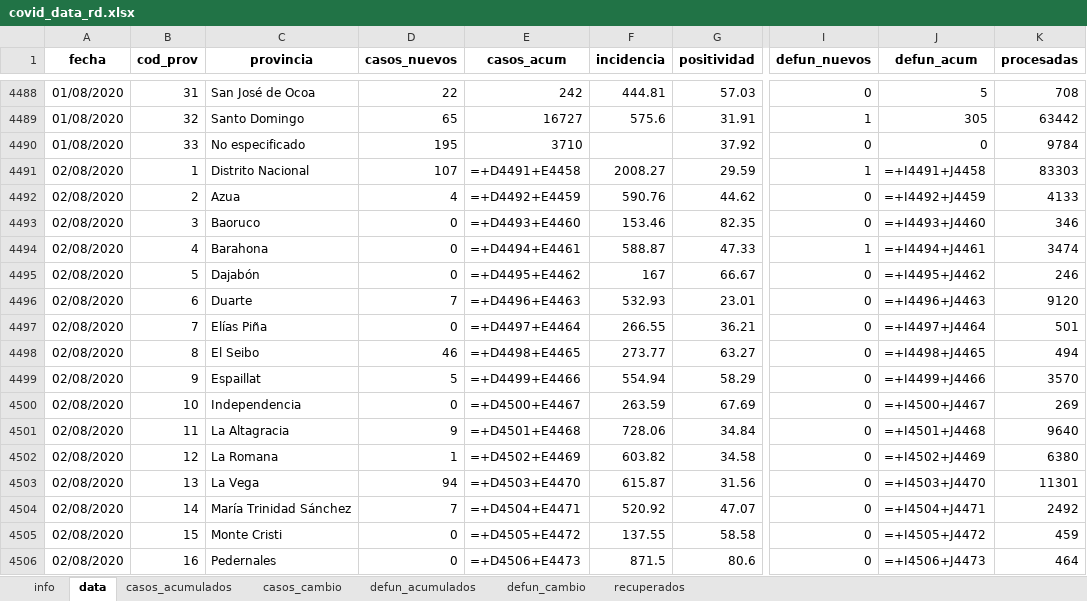
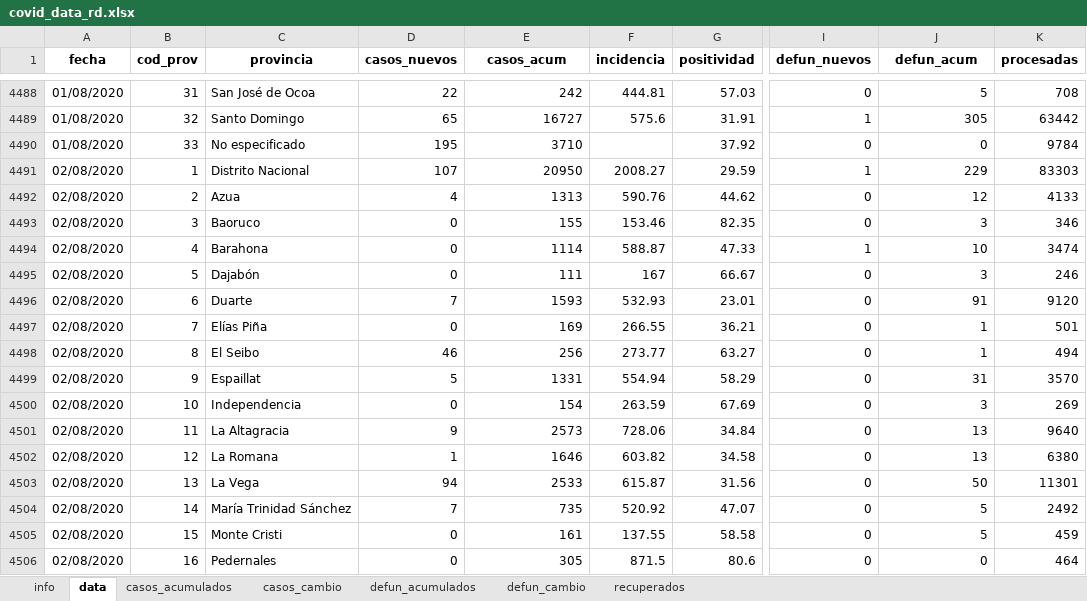
Before and after one commit to gcaff/COVID19-RD, an Excel workbook: data/covid_data_rd.xlsx, sheet data, drawn as a sheet; only a part is shown, gaps mark what is left out; values as stored, in another font and other column widths than the file's, no borders; formulas are shown in place of their values; the diff covers the shown part only; the diff names each change by its address in the sheet, - before the commit and + after, or states it on an @@ line.

Commit message:
Add files via upload

```diff
--- a/data/covid_data_rd.xlsx (sheet data)
+++ b/data/covid_data_rd.xlsx (sheet data)
-E4491 (casos_acum): =+D4491+E4458
+E4491 (casos_acum): 20950
-J4491 (defun_acum): =+I4491+J4458
+J4491 (defun_acum): 229
-E4492 (casos_acum): =+D4492+E4459
+E4492 (casos_acum): 1313
-J4492 (defun_acum): =+I4492+J4459
+J4492 (defun_acum): 12
-E4493 (casos_acum): =+D4493+E4460
+E4493 (casos_acum): 155
-J4493 (defun_acum): =+I4493+J4460
+J4493 (defun_acum): 3
-E4494 (casos_acum): =+D4494+E4461
+E4494 (casos_acum): 1114
-J4494 (defun_acum): =+I4494+J4461
+J4494 (defun_acum): 10
-E4495 (casos_acum): =+D4495+E4462
+E4495 (casos_acum): 111
-J4495 (defun_acum): =+I4495+J4462
+J4495 (defun_acum): 3
-E4496 (casos_acum): =+D4496+E4463
+E4496 (casos_acum): 1593
-J4496 (defun_acum): =+I4496+J4463
+J4496 (defun_acum): 91
-E4497 (casos_acum): =+D4497+E4464
+E4497 (casos_acum): 169
-J4497 (defun_acum): =+I4497+J4464
+J4497 (defun_acum): 1
-E4498 (casos_acum): =+D4498+E4465
+E4498 (casos_acum): 256
-J4498 (defun_acum): =+I4498+J4465
+J4498 (defun_acum): 1
-E4499 (casos_acum): =+D4499+E4466
+E4499 (casos_acum): 1331
-J4499 (defun_acum): =+I4499+J4466
+J4499 (defun_acum): 31
-E4500 (casos_acum): =+D4500+E4467
+E4500 (casos_acum): 154
-J4500 (defun_acum): =+I4500+J4467
+J4500 (defun_acum): 3
-E4501 (casos_acum): =+D4501+E4468
+E4501 (casos_acum): 2573
-J4501 (defun_acum): =+I4501+J4468
+J4501 (defun_acum): 13
-E4502 (casos_acum): =+D4502+E4469
+E4502 (casos_acum): 1646
-J4502 (defun_acum): =+I4502+J4469
+J4502 (defun_acum): 13
-E4503 (casos_acum): =+D4503+E4470
+E4503 (casos_acum): 2533
-J4503 (defun_acum): =+I4503+J4470
+J4503 (defun_acum): 50
-E4504 (casos_acum): =+D4504+E4471
+E4504 (casos_acum): 735
-J4504 (defun_acum): =+I4504+J4471
+J4504 (defun_acum): 5
-E4505 (casos_acum): =+D4505+E4472
+E4505 (casos_acum): 161
-J4505 (defun_acum): =+I4505+J4472
+J4505 (defun_acum): 5
-E4506 (casos_acum): =+D4506+E4473
+E4506 (casos_acum): 305
-J4506 (defun_acum): =+I4506+J4473
+J4506 (defun_acum): 0
```
Also changed, not shown: 34 edited cells elsewhere in this sheet.
